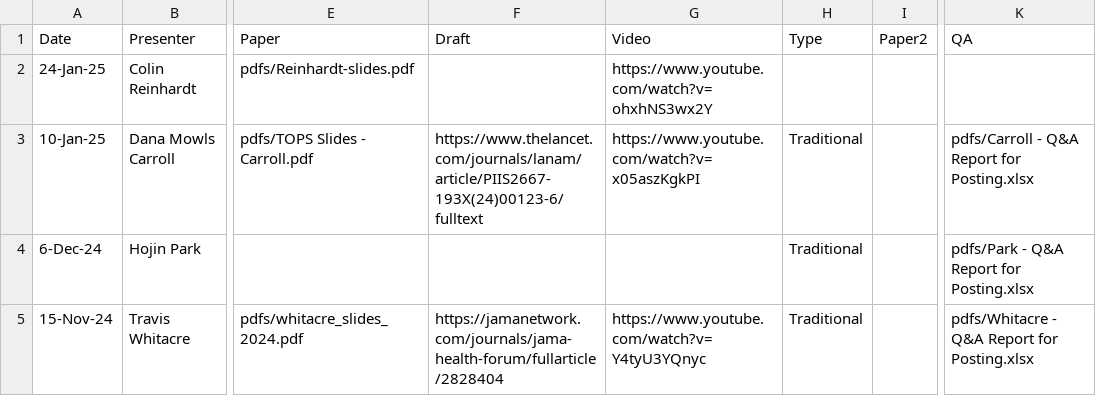
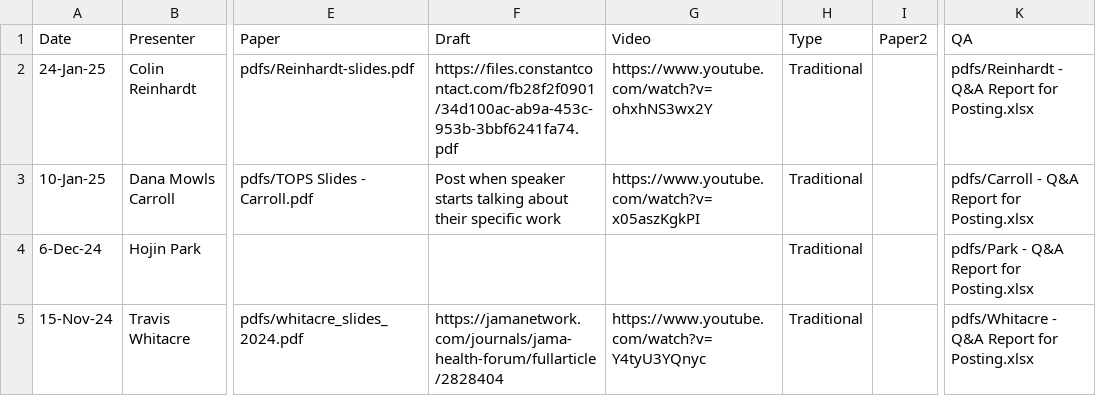
Before and after one commit to ernbilen/test_website_tops, a CSV file: _data/past_seminars.csv, drawn as a sheet; only a part is shown, gaps mark what is left out; the diff names each change by its address in the sheet, - before the commit and + after, or states it on an @@ line.

```diff
--- a/_data/past_seminars.csv
+++ b/_data/past_seminars.csv
-F2 (Draft): (empty)
+F2 (Draft): https://files.constantcontact.com/fb28f2f0901/34d100ac-ab9a-453c-953b-3bbf6241fa74.pdf
-H2 (Type): (empty)
+H2 (Type): Traditional
-K2 (QA): (empty)
+K2 (QA): pdfs/Reinhardt - Q&A Report for Posting.xlsx
-F3 (Draft): https://www.thelancet.com/journals/lanam/article/PIIS2667-193X(24)00123-6/fulltext
+F3 (Draft): Post when speaker starts talking about their specific work
```
Also changed, not shown: 1 other file.
